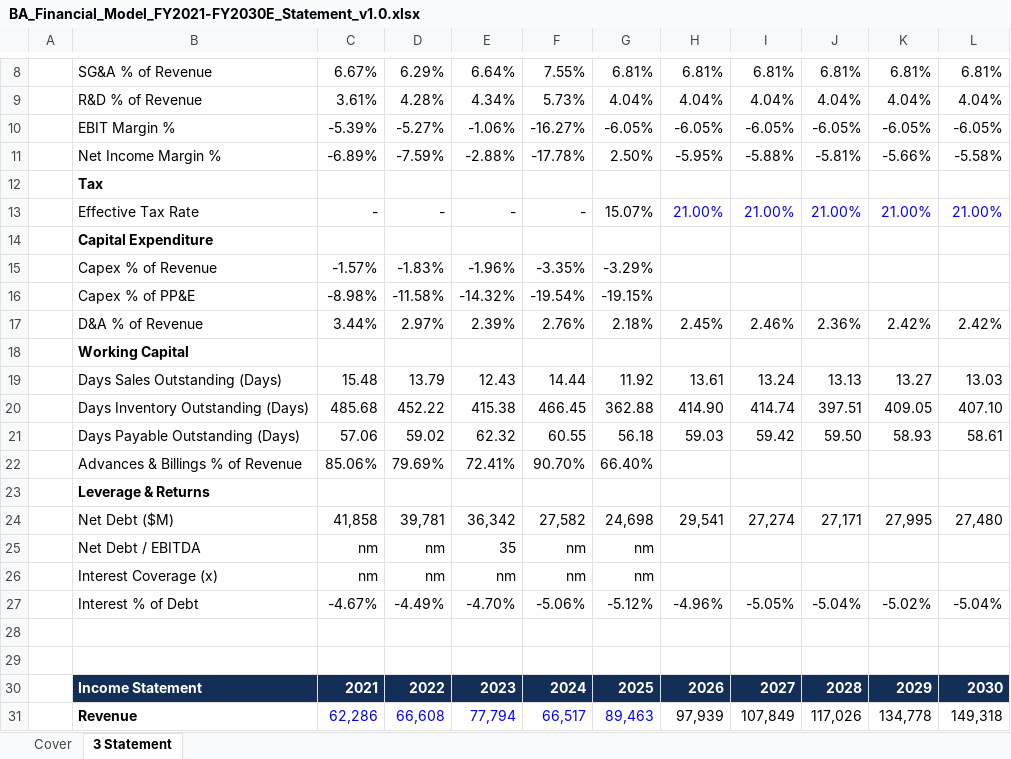
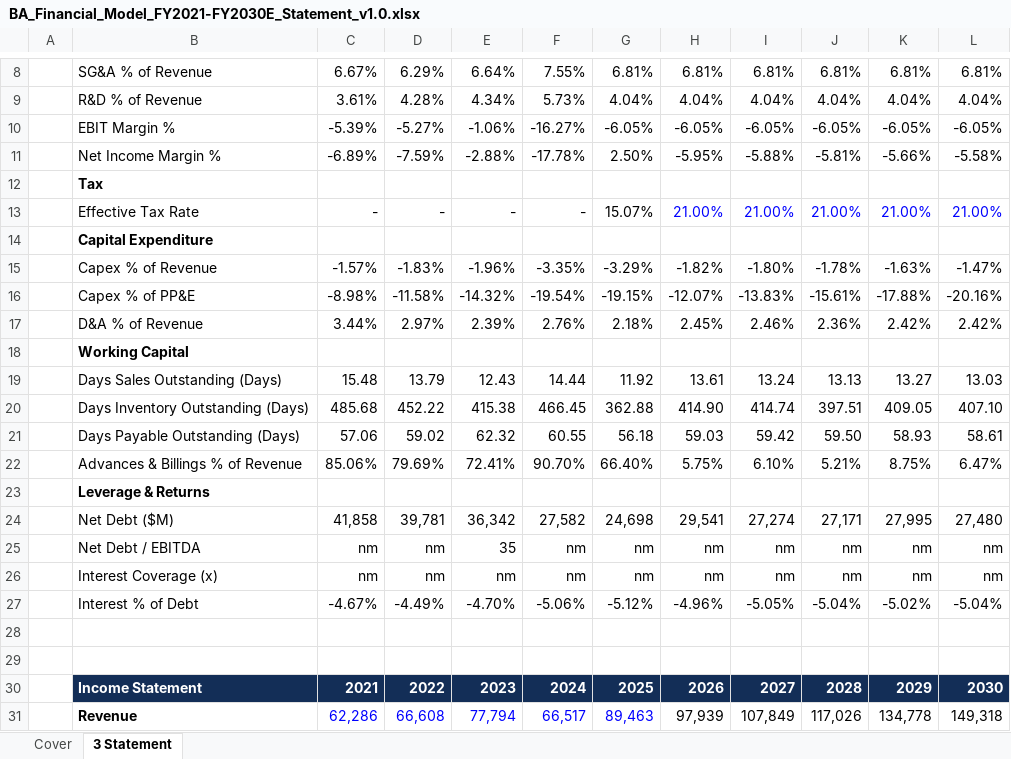
Before and after one commit to Simtim1/Project---Boeing-BA-Three-Statement-Financial-Model-DCF-Work-in-Progress-, an Excel workbook: BA_Financial_Model_FY2021-FY2030E_Statement_v1.0.xlsx, sheet 3 Statement, drawn as a sheet; only a part is shown, gaps mark what is left out; values as stored, in another font and other column widths than the file's, no borders; the diff names each change by its address in the sheet, - before the commit and + after, or states it on an @@ line.

Commit message:
Add files via upload

```diff
--- a/BA_Financial_Model_FY2021-FY2030E_Statement_v1.0.xlsx (sheet 3 Statement)
+++ b/BA_Financial_Model_FY2021-FY2030E_Statement_v1.0.xlsx (sheet 3 Statement)
-H15: (empty)
+H15: -1.82%
-I15: (empty)
+I15: -1.80%
-J15: (empty)
+J15: -1.78%
-K15: (empty)
+K15: -1.63%
-L15: (empty)
+L15: -1.47%
-H16: (empty)
+H16: -12.07%
-I16: (empty)
+I16: -13.83%
-J16: (empty)
+J16: -15.61%
-K16: (empty)
+K16: -17.88%
-L16: (empty)
+L16: -20.16%
-H22: (empty)
+H22: 5.75%
-I22: (empty)
+I22: 6.10%
-J22: (empty)
+J22: 5.21%
-K22: (empty)
+K22: 8.75%
-L22: (empty)
+L22: 6.47%
-H25:H26: (empty)
+H25:H26: nm
-I25:I26: (empty)
+I25:I26: nm
-J25:J26: (empty)
+J25:J26: nm
-K25:K26: (empty)
+K25:K26: nm
-L25:L26: (empty)
+L25:L26: nm
```
